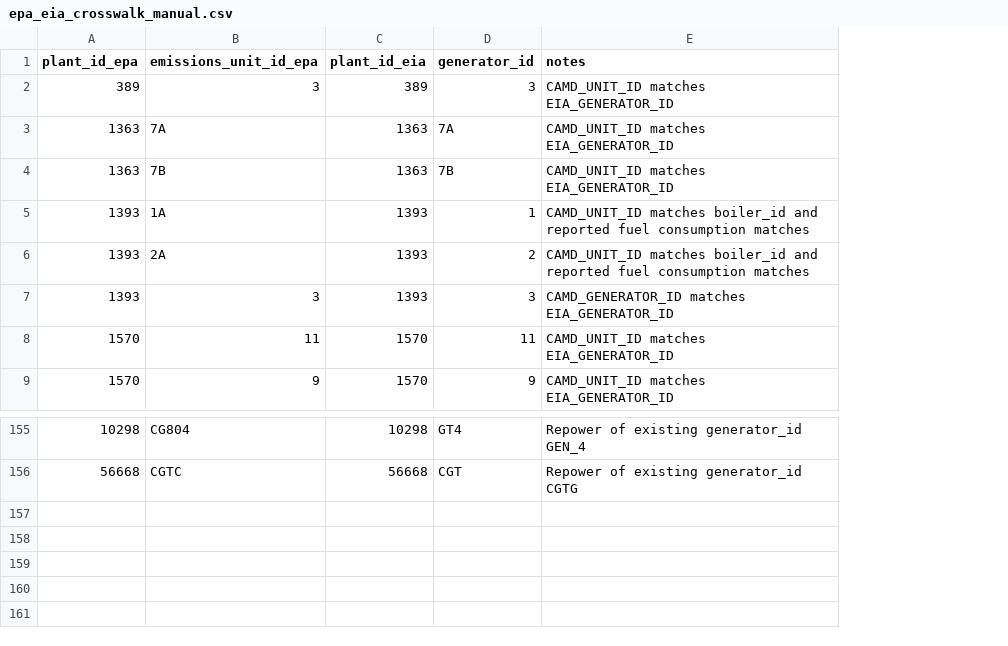
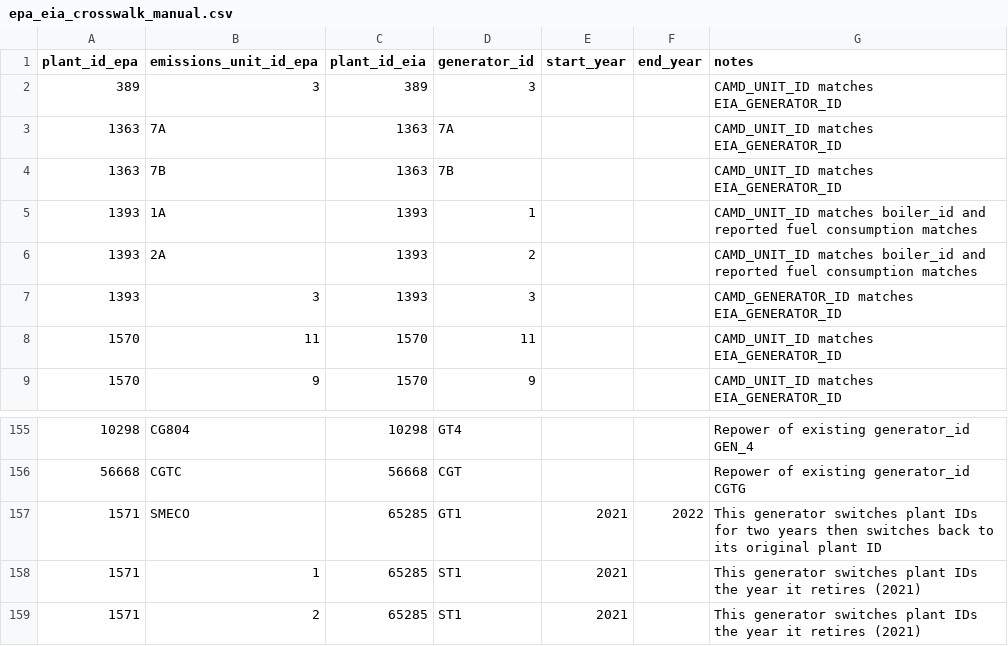
Before and after one commit to singularity-energy/open-grid-emissions, a CSV file: src/oge/reference_tables/epa_eia_crosswalk_manual.csv, drawn as a sheet; only a part is shown, gaps mark what is left out; the diff names each change by its address in the sheet, - before the commit and + after, or states it on an @@ line.

Commit message:
add years to epa-eia crosswalk

```diff
--- a/src/oge/reference_tables/epa_eia_crosswalk_manual.csv
+++ b/src/oge/reference_tables/epa_eia_crosswalk_manual.csv
+column E (start_year), empty
+column F (end_year), empty
+row 157: 1571 | SMECO | 65285 | GT1 | 2021 | 2022 | This generator switches plant IDs for two years then switches back to its original plant ID
+row 158: 1571 | 1 | 65285 | ST1 | 2021 |  | This generator switches plant IDs the year it retires (2021)
+row 159: 1571 | 2 | 65285 | ST1 | 2021 |  | This generator switches plant IDs the year it retires (2021)
```
Also changed, not shown: 2 other files.
